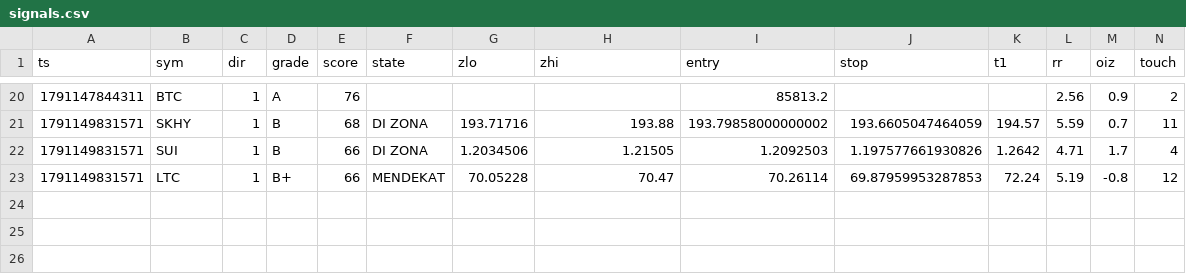
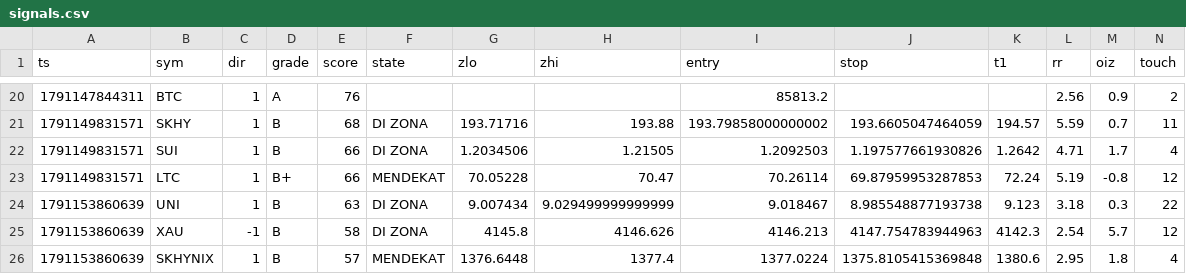
Before and after one commit to kumapali404-art/crypto-radar, a CSV file: data/signals.csv, drawn as a sheet; only a part is shown, gaps mark what is left out; rows hold the shown columns only; the diff names each change by its address in the sheet, - before the commit and + after, or states it on an @@ line.

Commit message:
update signals

```diff
--- a/data/signals.csv
+++ b/data/signals.csv
+row 24: 1791153860639 | UNI | 1 | B | 63 | DI ZONA | 9.007434 | 9.029499999999999 | 9.018467 | 8.985548877193738 | 9.123 | 3.18 | 0.3 | 22
+row 25: 1791153860639 | XAU | -1 | B | 58 | DI ZONA | 4145.8 | 4146.626 | 4146.213 | 4147.754783944963 | 4142.3 | 2.54 | 5.7 | 12
+row 26: 1791153860639 | SKHYNIX | 1 | B | 57 | MENDEKAT | 1376.6448 | 1377.4 | 1377.0224 | 1375.8105415369848 | 1380.6 | 2.95 | 1.8 | 4
```
Also changed, not shown: 1 other file.
